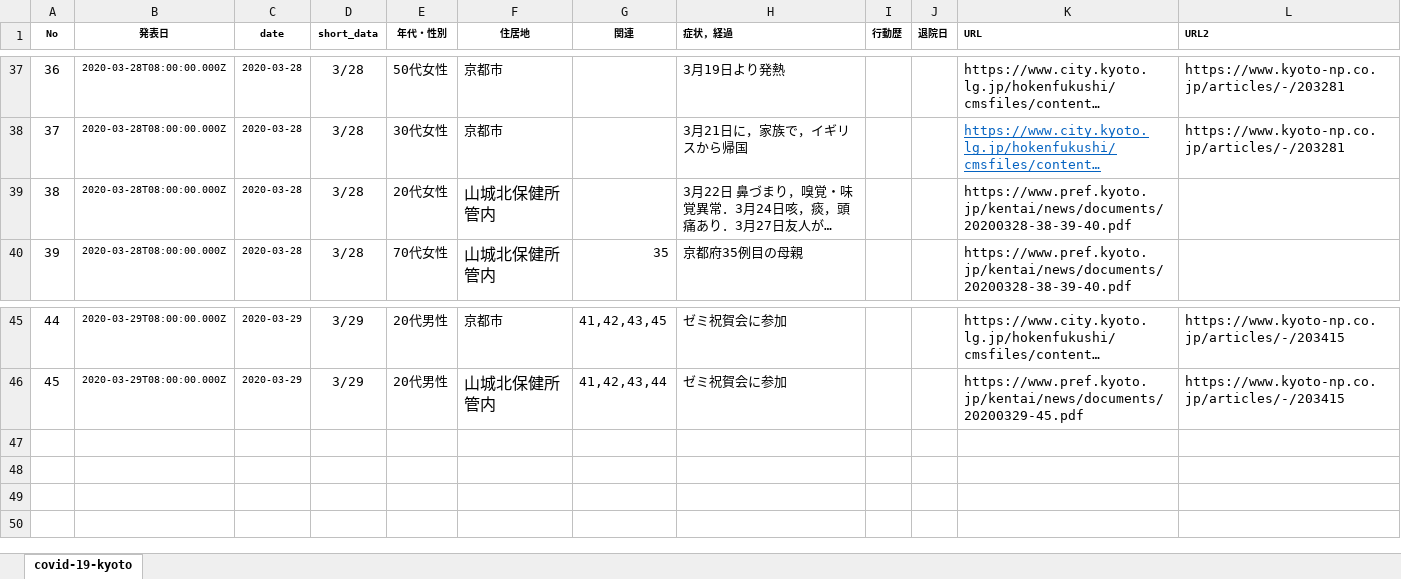
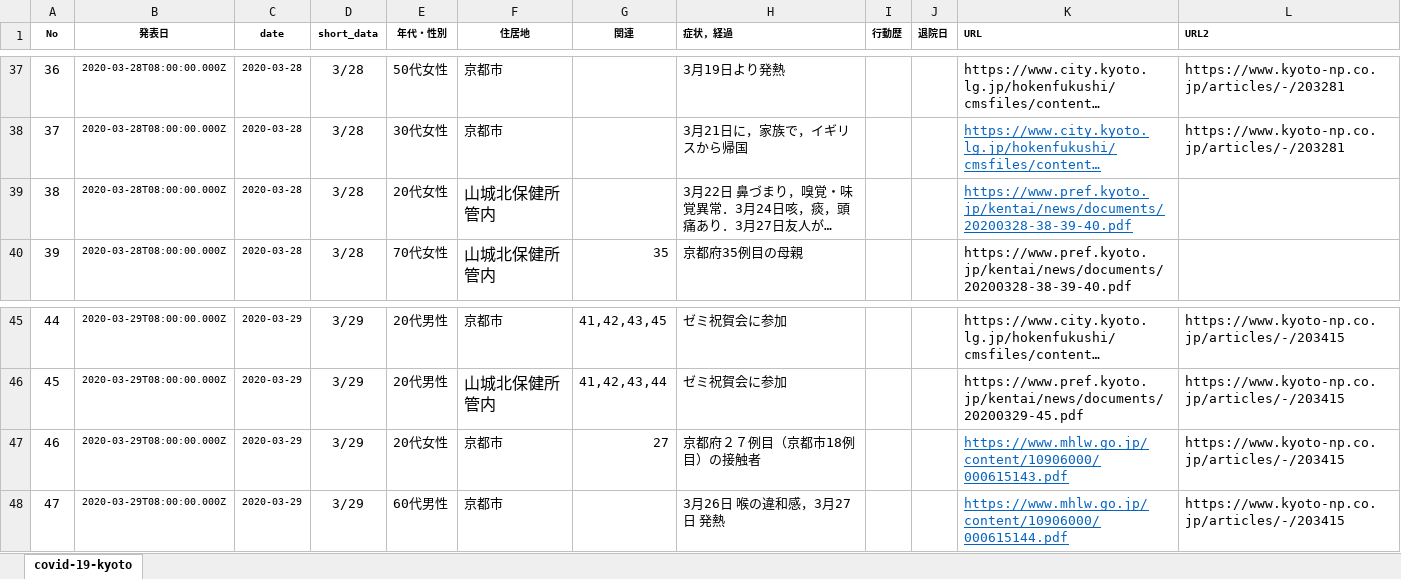
Before and after one commit to yasuhitoinoue/covid19-kyoto, an Excel workbook: data/covid-19-kyoto.xlsx, sheet covid-19-kyoto, drawn as a sheet; only a part is shown, gaps mark what is left out; long unchanged cells end in …; values as stored, in another font and other column widths than the file's, no borders; the diff names each change by its address in the sheet, - before the commit and + after, or states it on an @@ line.

```diff
--- a/data/covid-19-kyoto.xlsx (sheet covid-19-kyoto)
+++ b/data/covid-19-kyoto.xlsx (sheet covid-19-kyoto)
@@ K39 underline: off → on, text colour: black → #0563C1 @@
+row 47: 46 | 2020-03-29T08:00:00.000Z | 2020-03-29 | 3/29 | 20代女性 | 京都市 | 27 | 京都府２７例目（京都市18例目）の接触者 |  |  | https://www.mhlw.go.jp/content/10906000/000615143.pdf | https://www.kyoto-np.co.jp/articles/-/203415
+row 48: 47 | 2020-03-29T08:00:00.000Z | 2020-03-29 | 3/29 | 60代男性 | 京都市 |  | 3月26日 喉の違和感，3月27日 発熱 |  |  | https://www.mhlw.go.jp/content/10906000/000615144.pdf | https://www.kyoto-np.co.jp/articles/-/203415
```
Also changed, not shown: 3 other files.
